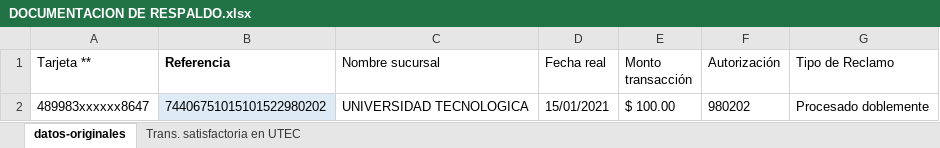
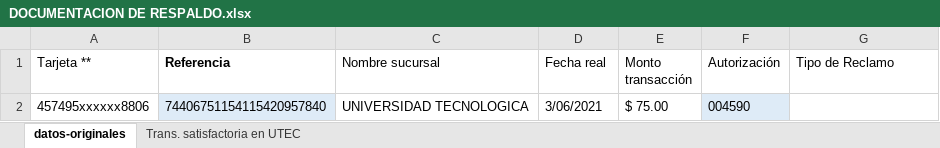
Before and after one commit to fabio97U/querys, an Excel workbook: Especificas/DOCUMENTACION DE RESPALDO.xlsx, sheet datos-originales, drawn as a sheet; values as stored, in another font and other column widths than the file's, no borders; table styles not drawn; removed rows and columns are numbered as before the commit, all else as after; the diff names each change by its address in the sheet, - before the commit and + after, or states it on an @@ line.

```diff
--- a/Especificas/DOCUMENTACION DE RESPALDO.xlsx (sheet datos-originales)
+++ b/Especificas/DOCUMENTACION DE RESPALDO.xlsx (sheet datos-originales)
-row 2: 489983xxxxxx8647 | 74406751015101522980202 | UNIVERSIDAD TECNOLOGICA | 15/01/2021 | $ 100.00 | 980202 | Procesado doblemente
+row 2: 457495xxxxxx8806 | 74406751154115420957840 | UNIVERSIDAD TECNOLOGICA | 3/06/2021 | $ 75.00 | 004590
```
Also changed, not shown: sheet Trans. satisfactoria en UTEC, 20 other files.
